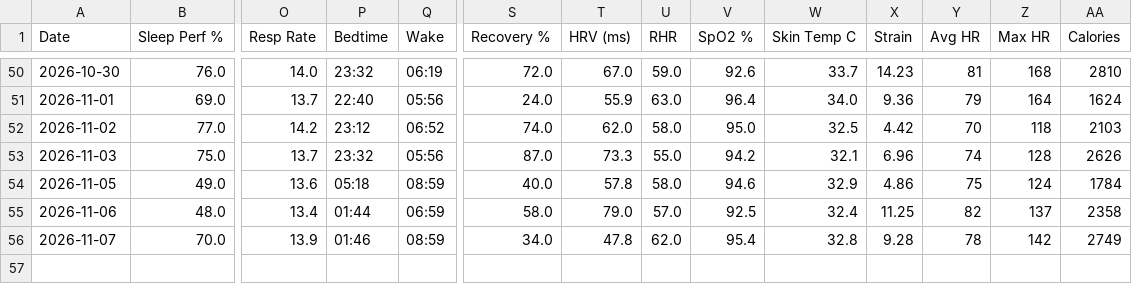
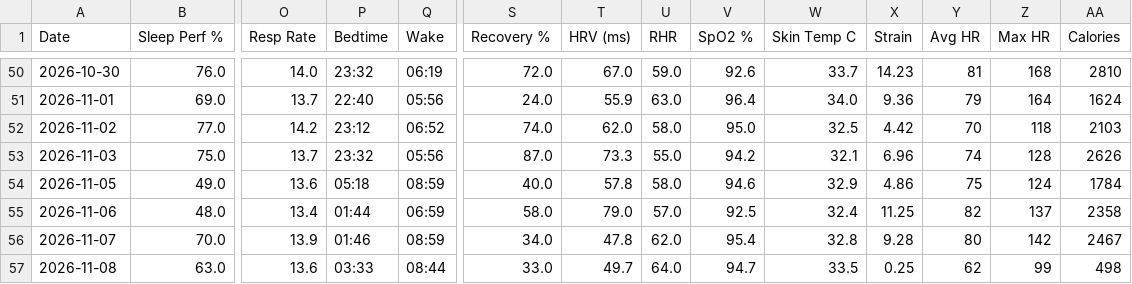
Before and after one commit to nithinn11/whoopstatus, a CSV file: data/whoop.csv, drawn as a sheet; only a part is shown, gaps mark what is left out; rows hold the shown columns only; the diff names each change by its address in the sheet, - before the commit and + after, or states it on an @@ line.

```diff
--- a/data/whoop.csv
+++ b/data/whoop.csv
-Y56 (Avg HR): 78
+Y56 (Avg HR): 80
-AA56 (Calories): 2749
+AA56 (Calories): 2467
+row 57: 2026-11-08 | 63.0 | 13.6 | 03:33 | 08:44 | 33.0 | 49.7 | 64.0 | 94.7 | 33.5 | 0.25 | 62 | 99 | 498
```
Also changed, not shown: 1 other file.
